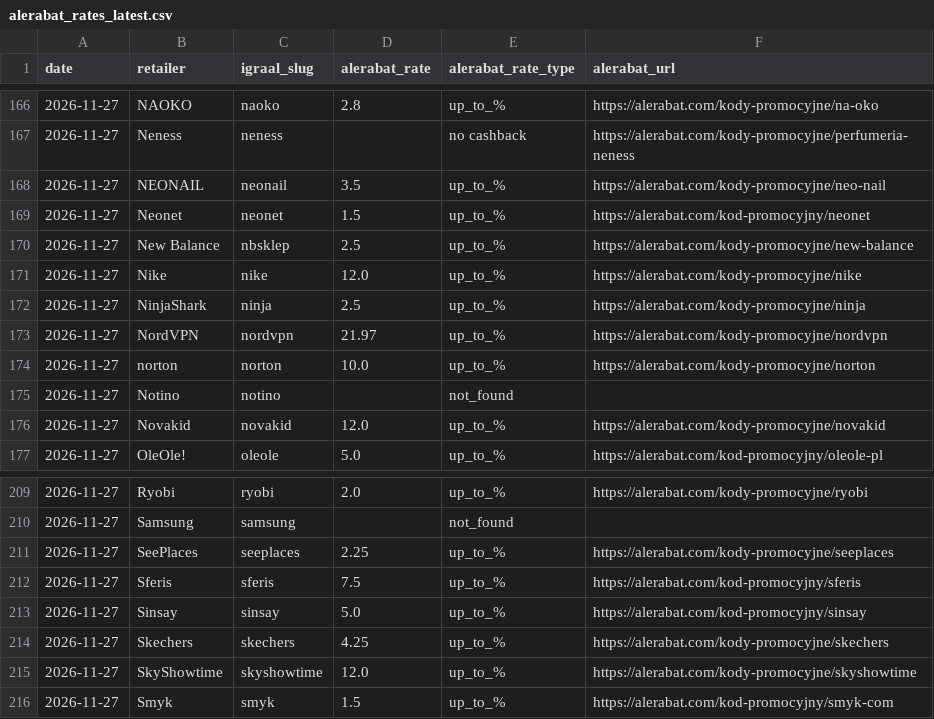
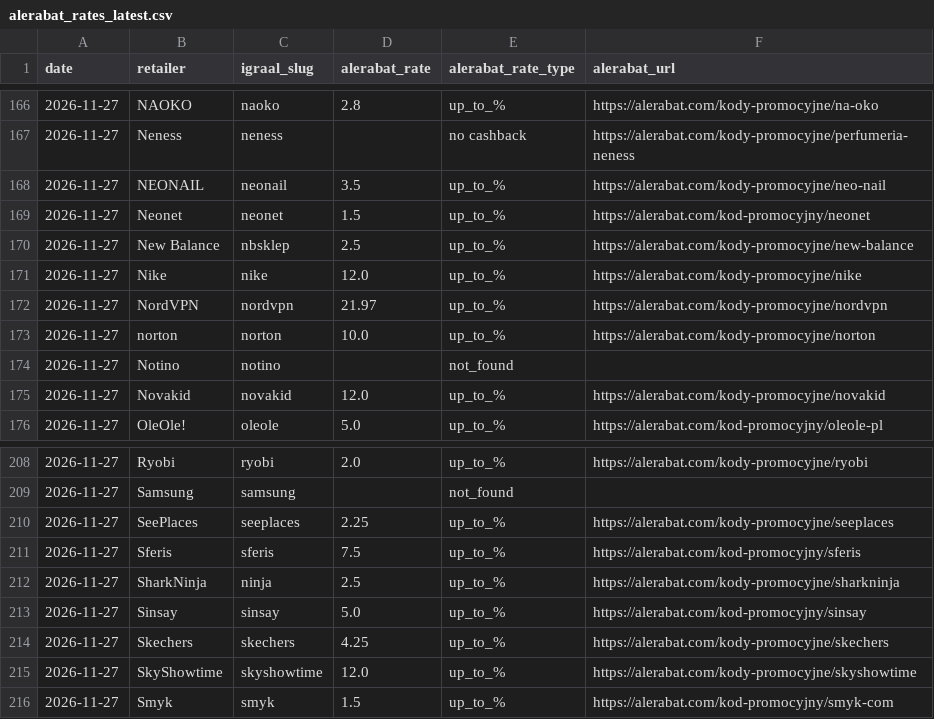
Before and after one commit to Gonzalobarrio/cashback-benchmark, a CSV file: data/alerabat_rates_latest.csv, drawn as a sheet; only a part is shown, gaps mark what is left out.

```diff
--- a/data/alerabat_rates_latest.csv
+++ b/data/alerabat_rates_latest.csv
@@ -171,3 +171,2 @@ date,retailer,igraal_slug,alerabat_rate,alerabat_rate_type,alerabat_url
 2026-11-27,Nike,nike,12.0,up_to_%,https://alerabat.com/kody-promocyjne/nike
-2026-11-27,NinjaShark,ninja,2.5,up_to_%,https://alerabat.com/kody-promocyjne/ninja
 2026-11-27,NordVPN,nordvpn,21.97,up_to_%,https://alerabat.com/kody-promocyjne/nordvpn
@@ -212,2 +211,3 @@ date,retailer,igraal_slug,alerabat_rate,alerabat_rate_type,alerabat_url
 2026-11-27,Sferis,sferis,7.5,up_to_%,https://alerabat.com/kod-promocyjny/sferis
+2026-11-27,SharkNinja,ninja,2.5,up_to_%,https://alerabat.com/kody-promocyjne/sharkninja
 2026-11-27,Sinsay,sinsay,5.0,up_to_%,https://alerabat.com/kod-promocyjny/sinsay
```
Also changed, not shown: data/benchmark_data.csv, data/benchmark_data_enriched.csv, 5 other files.
